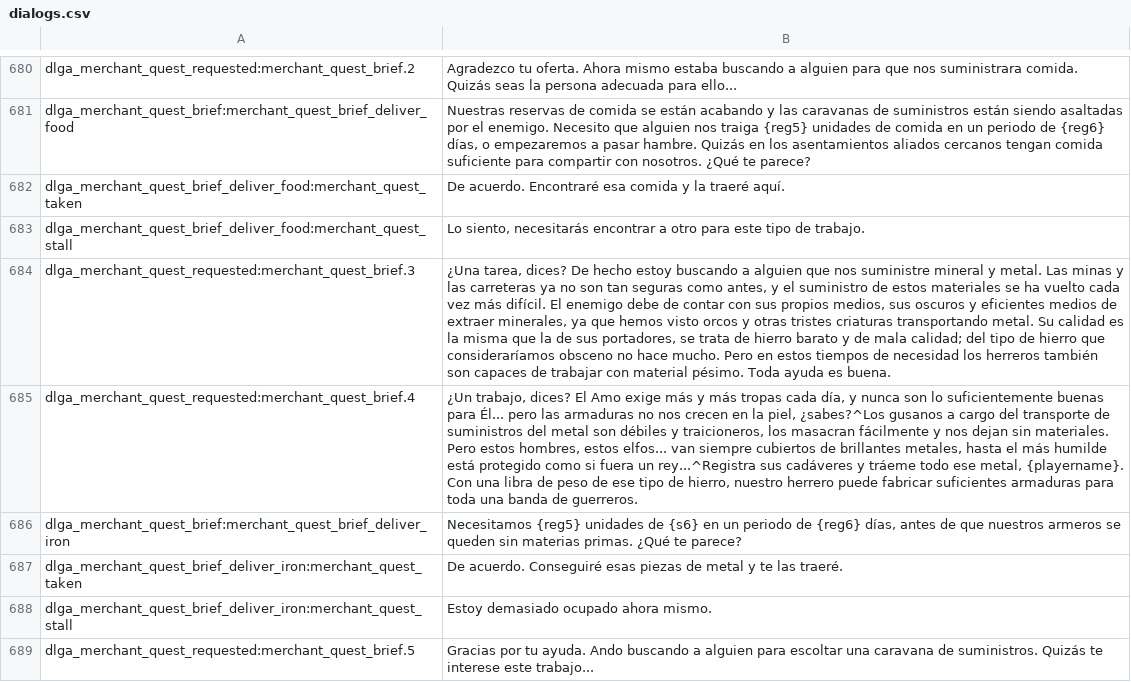
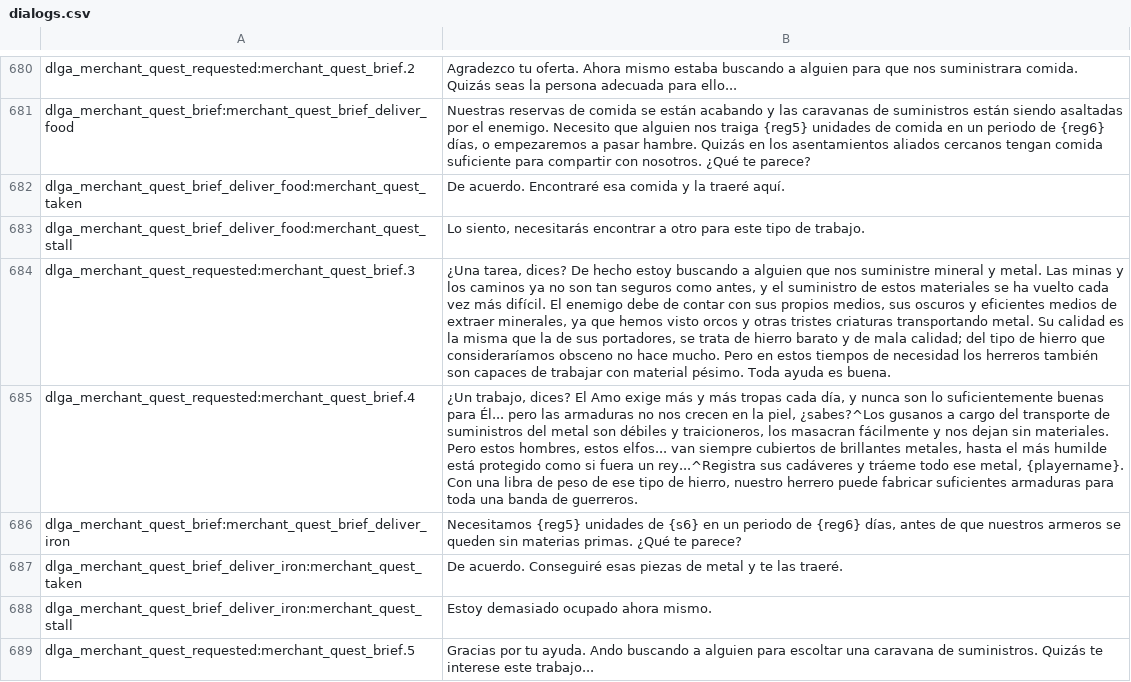
Before and after one commit to Swyter/tld, a CSV file: Languages/es/dialogs.csv, drawn as a sheet; only a part is shown, gaps mark what is left out; the diff names each change by its address in the sheet, - before the commit and + after, or states it on an @@ line.

```diff
--- a/Languages/es/dialogs.csv
+++ b/Languages/es/dialogs.csv
-B684: …minas y las carreteras ya no son tan seguras como antes,…
+B684: …minas y los caminos ya no son tan seguros como antes,…
```
Also changed, not shown: Languages/de/game_menus.csv, 1 other file.
